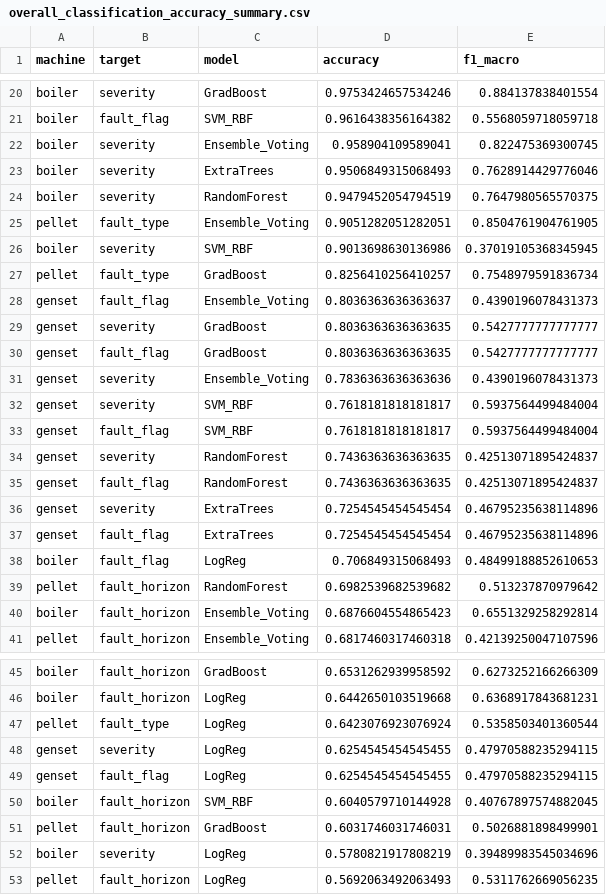
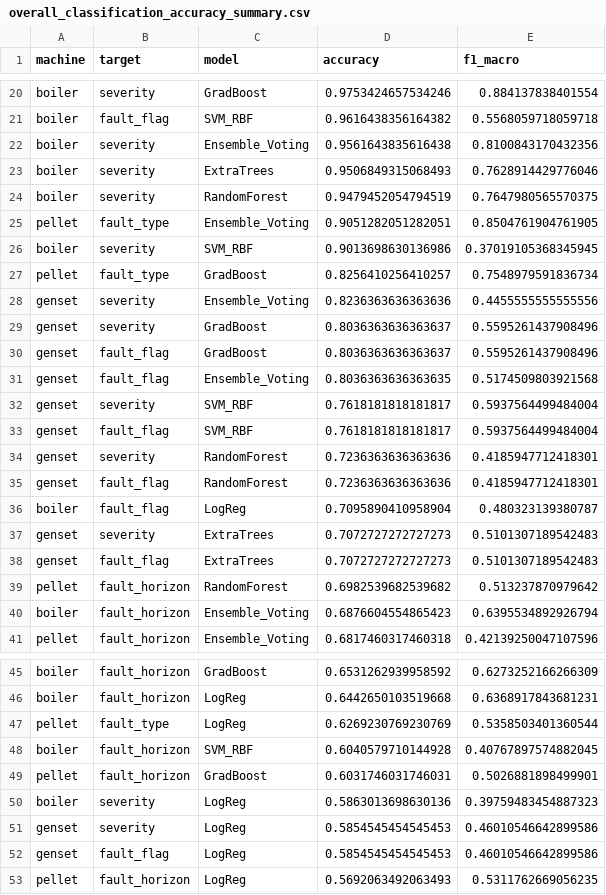
Before and after one commit to sirZz15/qplc_ai_app, a CSV file: test_results/overall_classification_accuracy_summary.csv, drawn as a sheet; only a part is shown, gaps mark what is left out.

```diff
--- a/test_results/overall_classification_accuracy_summary.csv
+++ b/test_results/overall_classification_accuracy_summary.csv
@@ -21,3 +21,3 @@ boiler,severity,GradBoost,0.9753424657534246,0.884137838401554
 boiler,fault_flag,SVM_RBF,0.9616438356164382,0.5568059718059718
-boiler,severity,Ensemble_Voting,0.958904109589041,0.822475369300745
+boiler,severity,Ensemble_Voting,0.9561643835616438,0.8100843170432356
 boiler,severity,ExtraTrees,0.9506849315068493,0.7628914429776046
@@ -27,15 +27,15 @@ boiler,severity,SVM_RBF,0.9013698630136986,0.37019105368345945
 pellet,fault_type,GradBoost,0.8256410256410257,0.7548979591836734
-genset,fault_flag,Ensemble_Voting,0.8036363636363637,0.4390196078431373
-genset,severity,GradBoost,0.8036363636363635,0.5427777777777777
-genset,fault_flag,GradBoost,0.8036363636363635,0.5427777777777777
-genset,severity,Ensemble_Voting,0.7836363636363636,0.4390196078431373
+genset,severity,Ensemble_Voting,0.8236363636363636,0.4455555555555556
+genset,severity,GradBoost,0.8036363636363637,0.5595261437908496
+genset,fault_flag,GradBoost,0.8036363636363637,0.5595261437908496
+genset,fault_flag,Ensemble_Voting,0.8036363636363635,0.5174509803921568
 genset,severity,SVM_RBF,0.7618181818181817,0.5937564499484004
 genset,fault_flag,SVM_RBF,0.7618181818181817,0.5937564499484004
-genset,severity,RandomForest,0.7436363636363635,0.42513071895424837
-genset,fault_flag,RandomForest,0.7436363636363635,0.42513071895424837
-genset,severity,ExtraTrees,0.7254545454545454,0.46795235638114896
-genset,fault_flag,ExtraTrees,0.7254545454545454,0.46795235638114896
-boiler,fault_flag,LogReg,0.706849315068493,0.48499188852610653
+genset,severity,RandomForest,0.7236363636363636,0.4185947712418301
+genset,fault_flag,RandomForest,0.7236363636363636,0.4185947712418301
+boiler,fault_flag,LogReg,0.7095890410958904,0.480323139380787
+genset,severity,ExtraTrees,0.7072727272727273,0.5101307189542483
+genset,fault_flag,ExtraTrees,0.7072727272727273,0.5101307189542483
 pellet,fault_horizon,RandomForest,0.6982539682539682,0.513237870979642
-boiler,fault_horizon,Ensemble_Voting,0.6876604554865423,0.6551329258292814
+boiler,fault_horizon,Ensemble_Voting,0.6876604554865423,0.6395534892926794
 pellet,fault_horizon,Ensemble_Voting,0.6817460317460318,0.42139250047107596
@@ -46,8 +46,8 @@ boiler,fault_horizon,GradBoost,0.6531262939958592,0.6273252166266309
 boiler,fault_horizon,LogReg,0.6442650103519668,0.6368917843681231
-pellet,fault_type,LogReg,0.6423076923076924,0.5358503401360544
-genset,severity,LogReg,0.6254545454545455,0.47970588235294115
-genset,fault_flag,LogReg,0.6254545454545455,0.47970588235294115
+pellet,fault_type,LogReg,0.6269230769230769,0.5358503401360544
 boiler,fault_horizon,SVM_RBF,0.6040579710144928,0.40767897574882045
 pellet,fault_horizon,GradBoost,0.6031746031746031,0.5026881898499901
-boiler,severity,LogReg,0.5780821917808219,0.39489983545034696
+boiler,severity,LogReg,0.5863013698630136,0.39759483454887323
+genset,severity,LogReg,0.5854545454545453,0.46010546642899586
+genset,fault_flag,LogReg,0.5854545454545453,0.46010546642899586
 pellet,fault_horizon,LogReg,0.5692063492063493,0.5311762669056235
```
Also changed, not shown: test_results/boiler/boiler_fault_flag_leaderboard.csv, test_results/boiler/boiler_fault_horizon_classification_report.csv, 26 other files.
